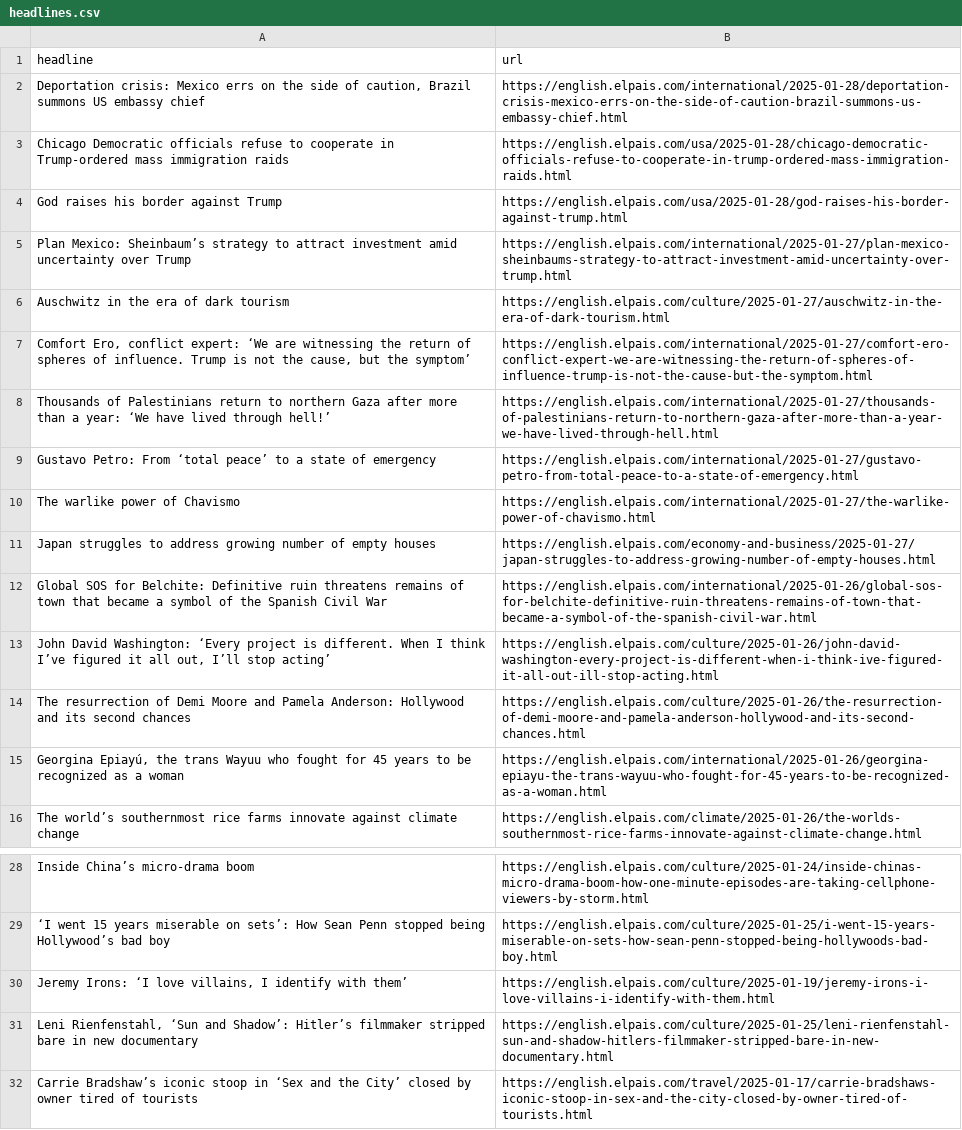
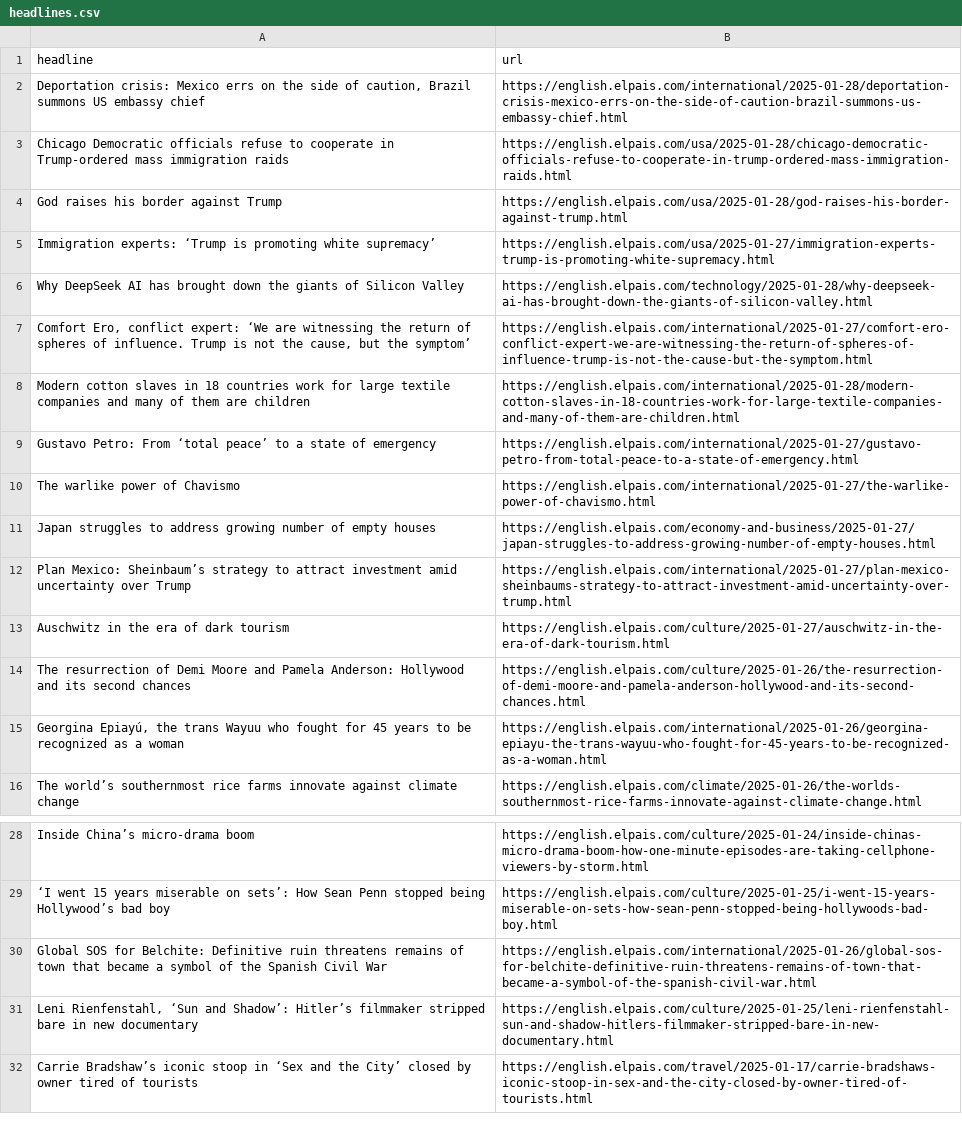
Before and after one commit to Tlo-l-w/el-paes-autoscraper, a CSV file: headlines.csv, drawn as a sheet; only a part is shown, gaps mark what is left out.

```diff
--- a/headlines.csv
+++ b/headlines.csv
@@ -4,6 +4,6 @@ Chicago Democratic officials refuse to cooperate in Trump-ordered mass immigrati
 God raises his border against Trump,https://english.elpais.com/usa/2025-01-28/god-raises-his-border-against-trump.html
-Plan Mexico: Sheinbaum’s strategy to attract investment amid uncertainty over Trump,https://english.elpais.com/international/2025-01-27/plan-mexico-sheinbaums-strategy-to-attract-investment-amid-uncertainty-over-trump.html
-Auschwitz in the era of dark tourism,https://english.elpais.com/culture/2025-01-27/auschwitz-in-the-era-of-dark-tourism.html
+Immigration experts: ‘Trump is promoting white supremacy’,https://english.elpais.com/usa/2025-01-27/immigration-experts-trump-is-promoting-white-supremacy.html
+Why DeepSeek AI has brought down the giants of Silicon Valley,https://english.elpais.com/technology/2025-01-28/why-deepseek-ai-has-brought-down-the-giants-of-silicon-valley.html
 "Comfort Ero, conflict expert: ‘We are witnessing the return of spheres of influence. Trump is not the cause, but the symptom’",https://english.elpais.com/international/2025-01-27/comfort-ero-conflict-expert-we-are-witnessing-the-return-of-spheres-of-influence-trump-is-not-the-cause-but-the-symptom.html
-Thousands of Palestinians return to northern Gaza after more than a year: ‘We have lived through hell!’,https://english.elpais.com/international/2025-01-27/thousands-of-palestinians-return-to-northern-gaza-after-more-than-a-year-we-have-lived-through-hell.html
+Modern cotton slaves in 18 countries work for large textile companies and many of them are children,https://english.elpais.com/international/2025-01-28/modern-cotton-slaves-in-18-countries-work-for-large-textile-companies-and-many-of-them-are-children.html
 Gustavo Petro: From ‘total peace’ to a state of emergency,https://english.elpais.com/international/2025-01-27/gustavo-petro-from-total-peace-to-a-state-of-emergency.html
@@ -11,4 +11,4 @@ The warlike power of Chavismo,https://english.elpais.com/international/2025-01-2
 Japan struggles to address growing number of empty houses,https://english.elpais.com/economy-and-business/2025-01-27/japan-struggles-to-address-growing-number-of-empty-houses.html
-Global SOS for Belchite: Definitive ruin threatens remains of town that became a symbol of the Spanish Civil War,https://english.elpais.com/international/2025-01-26/global-sos-for-belchite-definitive-ruin-threatens-remains-of-town-that-became-a-symbol-of-the-spanish-civil-war.html
-"John David Washington: ‘Every project is different. When I think I’ve figured it all out, I’ll stop acting’",https://english.elpais.com/culture/2025-01-26/john-david-washington-every-project-is-different-when-i-think-ive-figured-it-all-out-ill-stop-acting.html
+Plan Mexico: Sheinbaum’s strategy to attract investment amid uncertainty over Trump,https://english.elpais.com/international/2025-01-27/plan-mexico-sheinbaums-strategy-to-attract-investment-amid-uncertainty-over-trump.html
+Auschwitz in the era of dark tourism,https://english.elpais.com/culture/2025-01-27/auschwitz-in-the-era-of-dark-tourism.html
 The resurrection of Demi Moore and Pamela Anderson: Hollywood and its second chances  ,https://english.elpais.com/culture/2025-01-26/the-resurrection-of-demi-moore-and-pamela-anderson-hollywood-and-its-second-chances.html
@@ -29,3 +29,3 @@ Inside China’s micro-drama boom,https://english.elpais.com/culture/2025-01-24/
 ‘I went 15 years miserable on sets’: How Sean Penn stopped being Hollywood’s bad boy,https://english.elpais.com/culture/2025-01-25/i-went-15-years-miserable-on-sets-how-sean-penn-stopped-being-hollywoods-bad-boy.html
-"Jeremy Irons: ‘I love villains, I identify with them’",https://english.elpais.com/culture/2025-01-19/jeremy-irons-i-love-villains-i-identify-with-them.html
+Global SOS for Belchite: Definitive ruin threatens remains of town that became a symbol of the Spanish Civil War,https://english.elpais.com/international/2025-01-26/global-sos-for-belchite-definitive-ruin-threatens-remains-of-town-that-became-a-symbol-of-the-spanish-civil-war.html
 "Leni Rienfenstahl, ‘Sun and Shadow’: Hitler’s filmmaker stripped bare in new documentary",https://english.elpais.com/culture/2025-01-25/leni-rienfenstahl-sun-and-shadow-hitlers-filmmaker-stripped-bare-in-new-documentary.html
```
